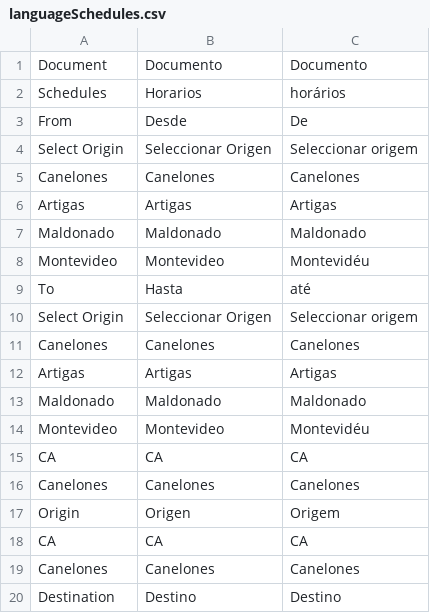
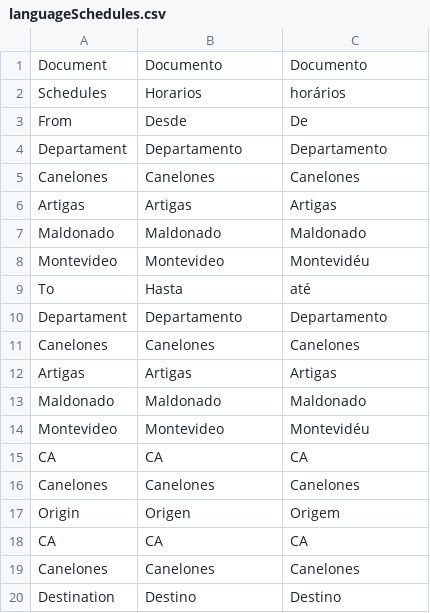
Before and after one commit to JBrusco27/ProyectoUEX2.0, a CSV file: Frontend/Components/Scripts/Translate/Schedules/languageSchedules.csv, drawn as a sheet; removed rows and columns are numbered as before the commit, all else as after; the diff names each change by its address in the sheet, - before the commit and + after, or states it on an @@ line.

```diff
--- a/Frontend/Components/Scripts/Translate/Schedules/languageSchedules.csv
+++ b/Frontend/Components/Scripts/Translate/Schedules/languageSchedules.csv
-row 4: Select Origin | Seleccionar Origen | Seleccionar origem
+row 4: Departament | Departamento | Departamento
-row 10: Select Origin | Seleccionar Origen | Seleccionar origem
+row 10: Departament | Departamento | Departamento
```
Also changed, not shown: Frontend/Components/Scripts/Translate/Header/languageHeader.csv, Frontend/Components/Scripts/Translate/Home/languagesHome.csv, 36 other files.
